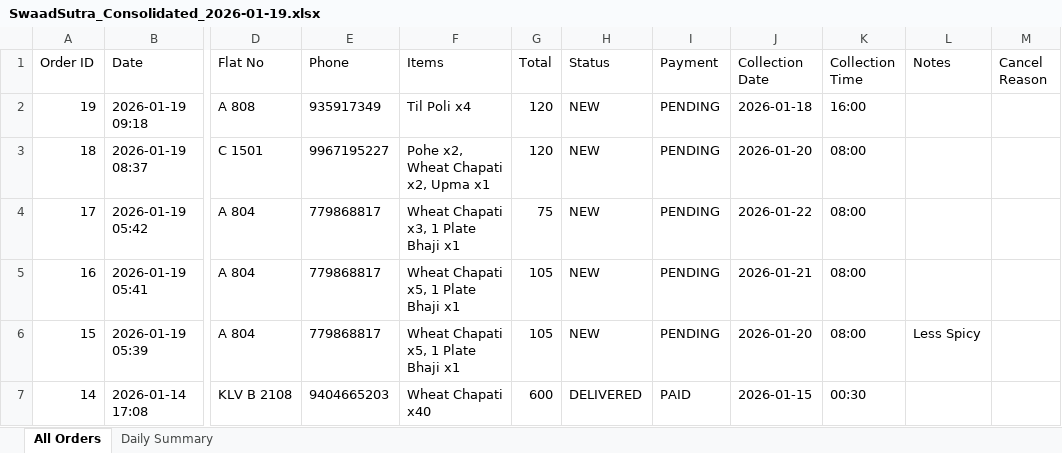
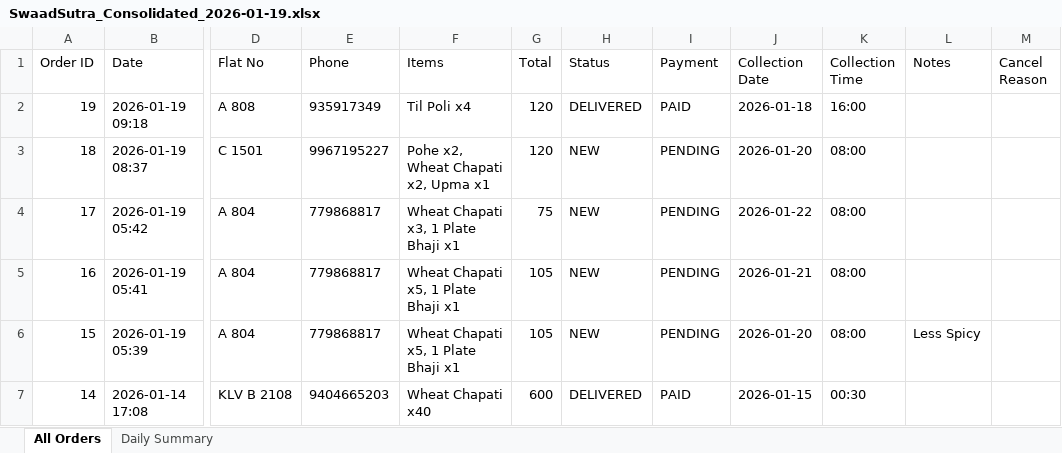
Before and after one commit to poojadwarkunde/swaad-sutra, an Excel workbook: reports/SwaadSutra_Consolidated_2026-01-19.xlsx, sheet All Orders, drawn as a sheet; only a part is shown, gaps mark what is left out; values as stored, in another font and other column widths than the file's, no borders; the diff names each change by its address in the sheet, - before the commit and + after, or states it on an @@ line.

```diff
--- a/reports/SwaadSutra_Consolidated_2026-01-19.xlsx (sheet All Orders)
+++ b/reports/SwaadSutra_Consolidated_2026-01-19.xlsx (sheet All Orders)
-H2 (Status): NEW
+H2 (Status): DELIVERED
-I2 (Payment): PENDING
+I2 (Payment): PAID
```
Also changed, not shown: sheet Daily Summary.
